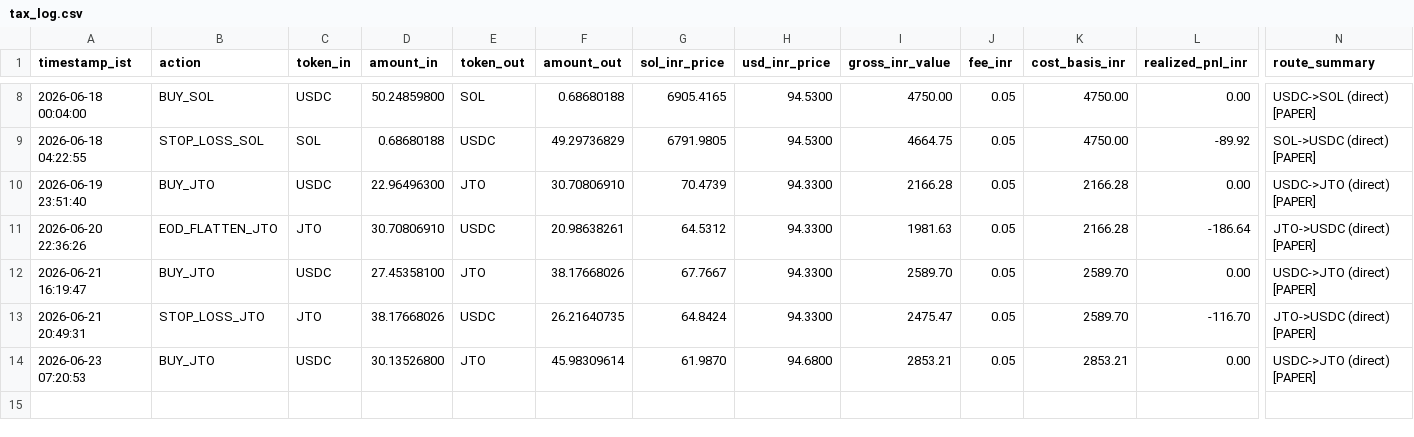
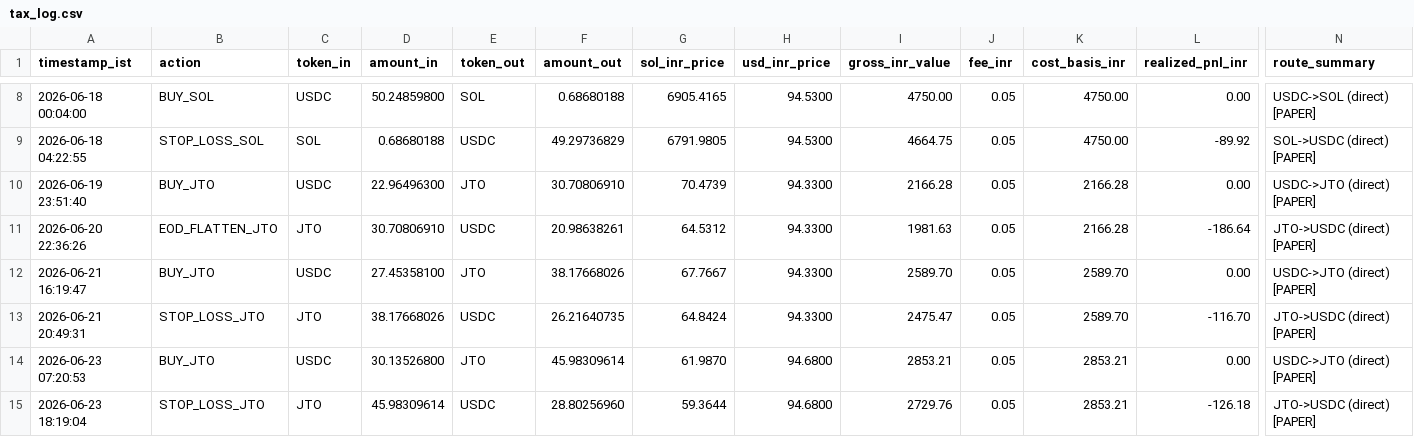
Before and after one commit to CYBERDEVILZ/solana-trade-bot, a CSV file: data/tax_log.csv, drawn as a sheet; only a part is shown, gaps mark what is left out; rows hold the shown columns only; the diff names each change by its address in the sheet, - before the commit and + after, or states it on an @@ line.

Commit message:
auto: cycle complete (signal: STOP_LOSS)

```diff
--- a/data/tax_log.csv
+++ b/data/tax_log.csv
+row 15: 2026-06-23 18:19:04 | STOP_LOSS_JTO | JTO | 45.98309614 | USDC | 28.80256960 | 59.3644 | 94.6800 | 2729.76 | 0.05 | 2853.21 | -126.18 | JTO->USDC (direct) [PAPER]
```
Also changed, not shown: 1 other file.
